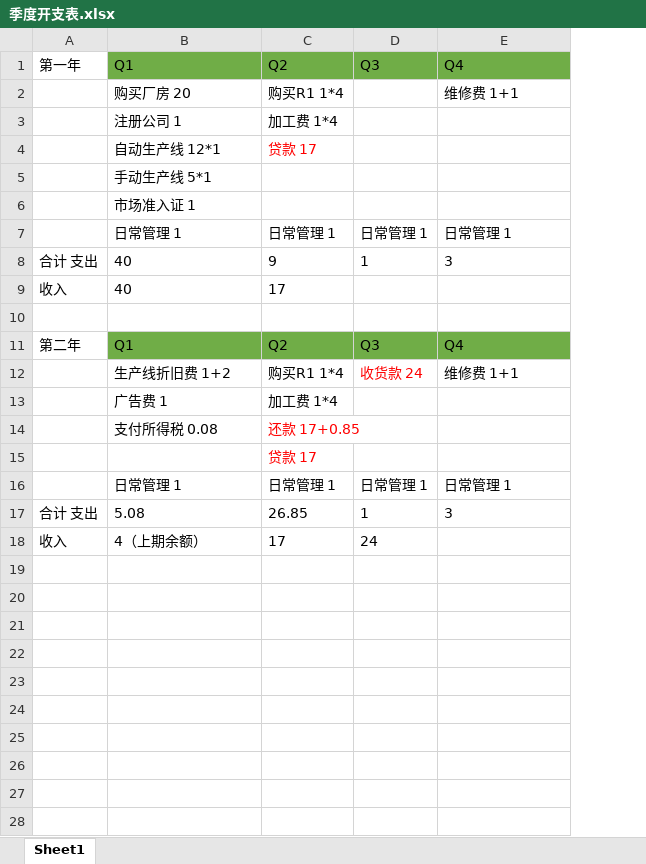
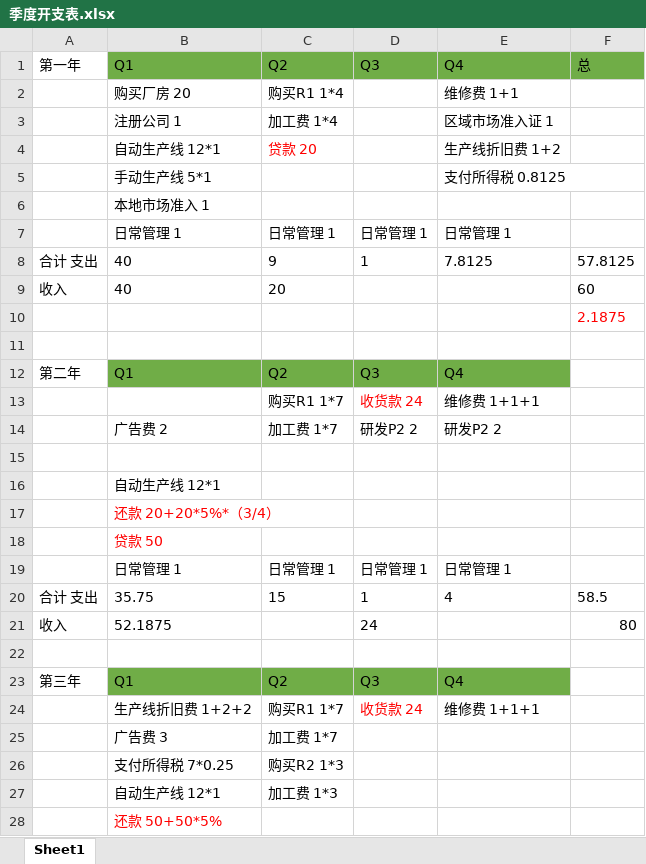
Before and after one commit to denotepython/company-manage, an Excel workbook: 第二小组_企业模拟经营_10-31/季度开支表.xlsx, sheet Sheet1, drawn as a sheet; only a part is shown; values as stored, in another font and other column widths than the file's, no borders; removed rows and columns are numbered as before the commit, all else as after; the diff covers the shown part only; the diff names each change by its address in the sheet, - before the commit and + after, or states it on an @@ line.

```diff
--- a/第二小组_企业模拟经营_10-31/季度开支表.xlsx (sheet Sheet1)
+++ b/第二小组_企业模拟经营_10-31/季度开支表.xlsx (sheet Sheet1)
+column F, row 1: 总; rows 8-9: 57.8125 | 60; rows 20-21: 58.5 | 80
-E3: (empty)
+E3: 区域市场准入证 1
-row 4:  | 自动生产线 12*1 | 贷款 17
-row 5:  | 手动生产线 5*1
+row 4:  | 自动生产线 12*1 | 贷款 20 |  | 生产线折旧费 1+2
+row 5:  | 手动生产线 5*1 |  |  | 支付所得税 0.8125
-B6: 市场准入证 1
+B6: 本地市场准入 1
-E8: 3
+E8: 7.8125
-C9: 17
+C9: 20
+row 10:  |  |  |  |  | 2.1875
-B13: 生产线折旧费 1+2
+B13: (empty)
-C13: 购买R1 1*4
+C13: 购买R1 1*7
-E13: 维修费 1+1
+E13: 维修费 1+1+1
-row 13:  | 广告费 1 | 加工费 1*4
-row 14:  | 支付所得税 0.08 | 还款 17+0.85
+row 14:  | 广告费 2 | 加工费 1*7 | 研发P2 2 | 研发P2 2
-C15: 贷款 17
+C15: (empty)
+row 16:  | 自动生产线 12*1
+row 17:  | 还款 20+20*5%*（3/4）
+row 18:  | 贷款 50
-B20: 5.08
+B20: 35.75
-C20: 26.85
+C20: 15
-E20: 3
+E20: 4
-B21: 4（上期余额）
+B21: 52.1875
-C21: 17
+C21: (empty)
+row 22: (empty)
+row 23: 第三年 | Q1 | Q2 | Q3 | Q4
+row 24:  | 生产线折旧费 1+2+2 | 购买R1 1*7 | 收货款 24 | 维修费 1+1+1
+row 25:  | 广告费 3 | 加工费 1*7
+row 26:  | 支付所得税 7*0.25 | 购买R2 1*3
+row 27:  | 自动生产线 12*1 | 加工费 1*3
+row 28:  | 还款 50+50*5%
```
Also changed, not shown: 4 added rows elsewhere in this sheet, 34 other files.
